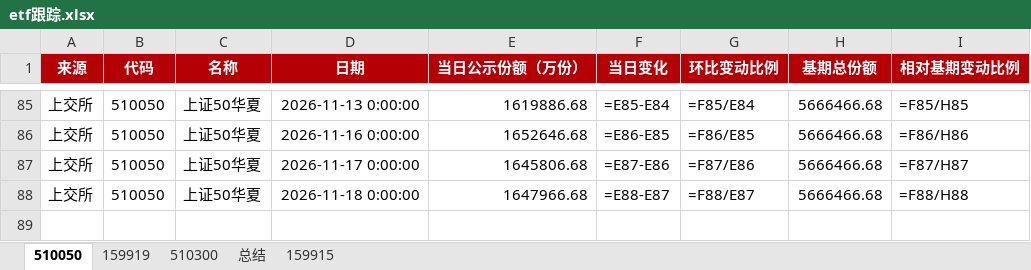
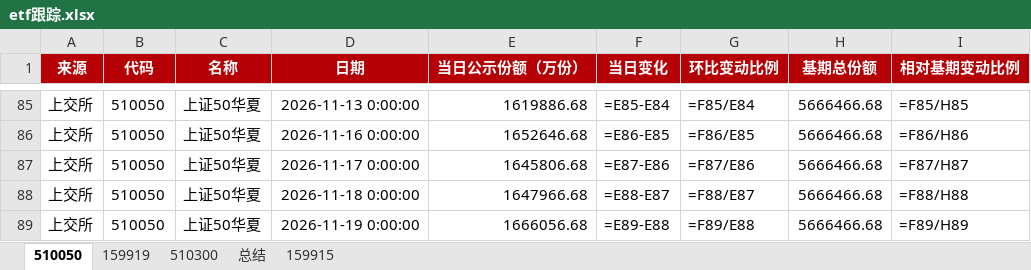
Before and after one commit to steve849739/Etf-tracker, an Excel workbook: etf跟踪.xlsx, sheet 510050, drawn as a sheet; only a part is shown, gaps mark what is left out; values as stored, in another font and other column widths than the file's, no borders; formulas without a stored value are shown as written; the diff names each change by its address in the sheet, - before the commit and + after, or states it on an @@ line.

```diff
--- a/etf跟踪.xlsx (sheet 510050)
+++ b/etf跟踪.xlsx (sheet 510050)
+row 89: 上交所 | 510050 | 上证50华夏 | 2026-11-19 0:00:00 | 1666056.68 | =E89-E88 | =F89/E88 | 5666466.68 | =F89/H89
```
Also changed, not shown: sheet 510300, sheet 159919, sheet 159915, sheet 总结, 2 other files.
